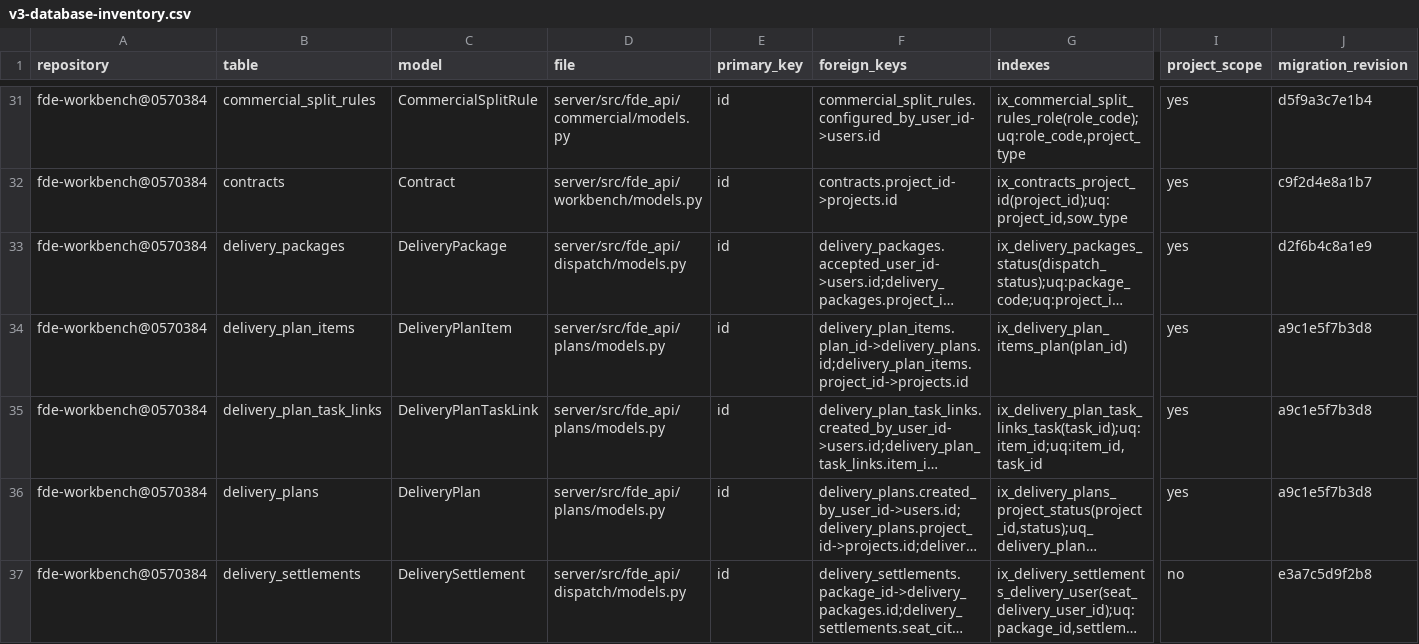
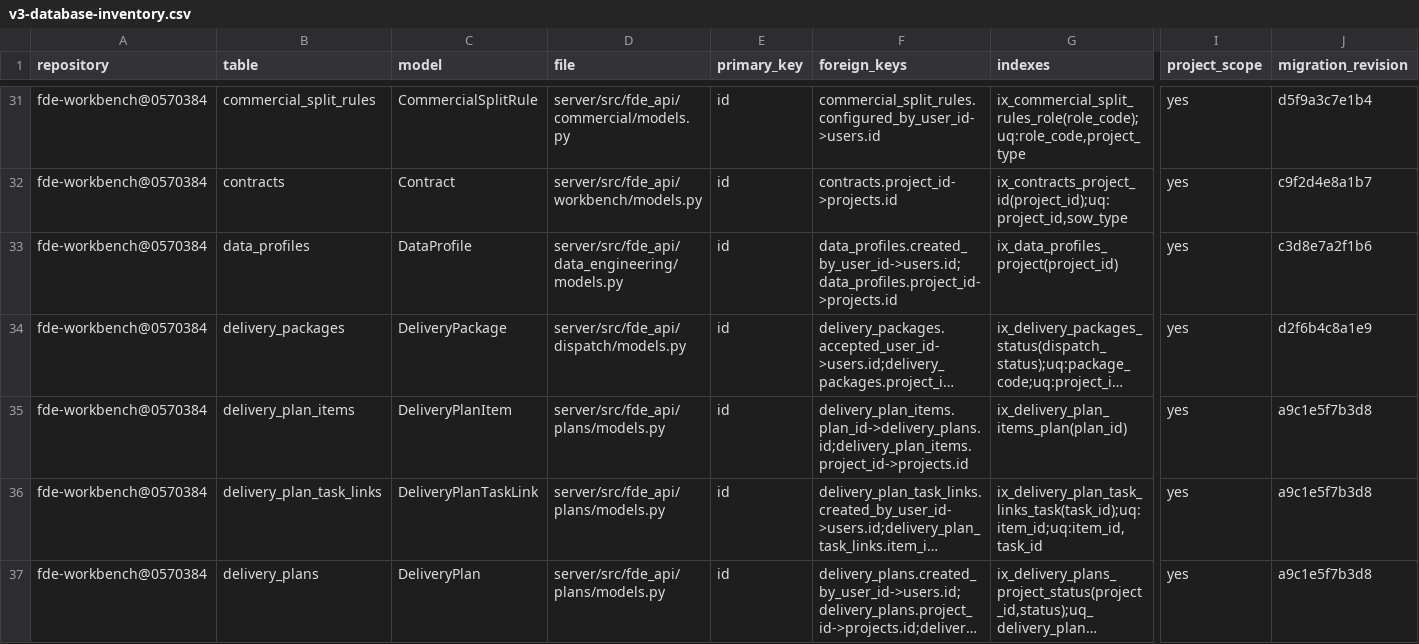
Before and after one commit to gxfde/fde-workbench, a CSV file: docs/audit/v3-database-inventory.csv, drawn as a sheet; only a part is shown, gaps mark what is left out; the shorter side is filled out with more unchanged rows; long unchanged cells end in …; rows hold the shown columns only; the diff names each change by its address in the sheet, - before the commit and + after, or states it on an @@ line.

```diff
--- a/docs/audit/v3-database-inventory.csv
+++ b/docs/audit/v3-database-inventory.csv
+row 33: fde-workbench@0570384 | data_profiles | DataProfile | server/src/fde_api/data_engineering/models.py | id | data_profiles.created_by_user_id->users.id;data_profiles.project_id->projects.id | ix_data_profiles_project(project_id) | yes | c3d8e7a2f1b6
```
Also changed, not shown: docs/audit/v3-route-inventory.csv, 14 other files.
